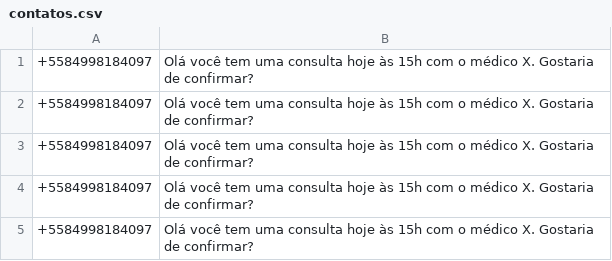
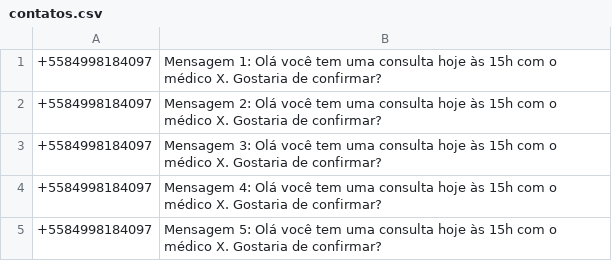
Before and after one commit to rodrigondec/WhatsMarketing, a CSV file: contatos.csv, drawn as a sheet.

Commit message:
teste

```diff
--- a/contatos.csv
+++ b/contatos.csv
@@ -1,5 +1,5 @@
-+5584998184097,Olá você tem uma consulta hoje às 15h com o médico X. Gostaria de confirmar?
-+5584998184097,Olá você tem uma consulta hoje às 15h com o médico X. Gostaria de confirmar?
-+5584998184097,Olá você tem uma consulta hoje às 15h com o médico X. Gostaria de confirmar?
-+5584998184097,Olá você tem uma consulta hoje às 15h com o médico X. Gostaria de confirmar?
-+5584998184097,Olá você tem uma consulta hoje às 15h com o médico X. Gostaria de confirmar?
++5584998184097,Mensagem 1: Olá você tem uma consulta hoje às 15h com o médico X. Gostaria de confirmar?
++5584998184097,Mensagem 2: Olá você tem uma consulta hoje às 15h com o médico X. Gostaria de confirmar?
++5584998184097,Mensagem 3: Olá você tem uma consulta hoje às 15h com o médico X. Gostaria de confirmar?
++5584998184097,Mensagem 4: Olá você tem uma consulta hoje às 15h com o médico X. Gostaria de confirmar?
++5584998184097,Mensagem 5: Olá você tem uma consulta hoje às 15h com o médico X. Gostaria de confirmar?
```
